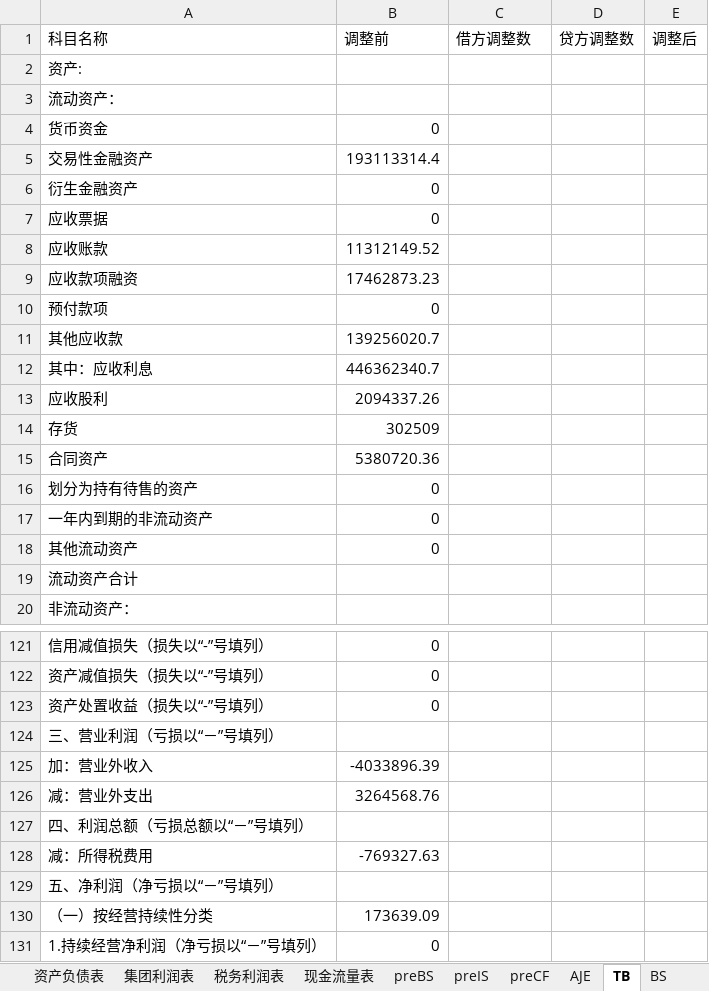
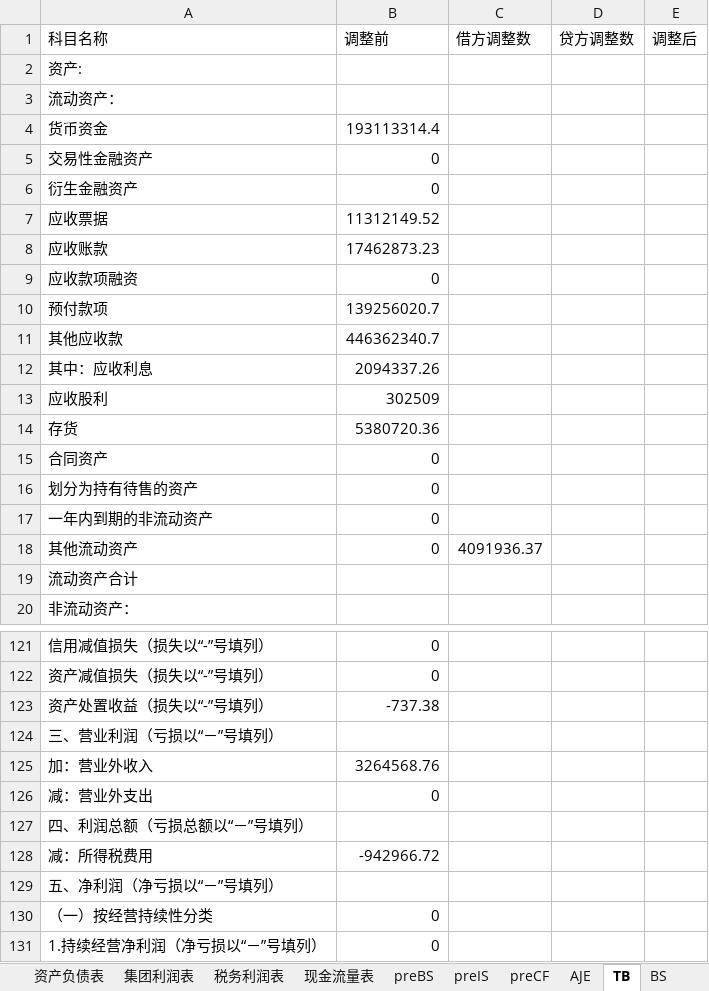
Before and after one commit to Donatello2020/Consolidated_statements, an Excel workbook: 2020年8期 月报_金陵华软科技股份有限公司_人民币(元)_金陵华软标准报表_2020092113531541.xlsx, sheet TB, drawn as a sheet; only a part is shown, gaps mark what is left out; values as stored, in another font and other column widths than the file's, no borders; the diff covers the shown part only; the diff names each change by its address in the sheet, - before the commit and + after, or states it on an @@ line.

```diff
--- a/2020年8期 月报_金陵华软科技股份有限公司_人民币(元)_金陵华软标准报表_2020092113531541.xlsx (sheet TB)
+++ b/2020年8期 月报_金陵华软科技股份有限公司_人民币(元)_金陵华软标准报表_2020092113531541.xlsx (sheet TB)
-B4 (调整前): 0
+B4 (调整前): 193113314.4
-B5 (调整前): 193113314.4
+B5 (调整前): 0
-B7 (调整前): 0
+B7 (调整前): 11312149.52
-B8 (调整前): 11312149.52
+B8 (调整前): 17462873.23
-B9 (调整前): 17462873.23
+B9 (调整前): 0
-B10 (调整前): 0
+B10 (调整前): 139256020.7
-B11 (调整前): 139256020.7
+B11 (调整前): 446362340.7
-B12 (调整前): 446362340.7
+B12 (调整前): 2094337.26
-B13 (调整前): 2094337.26
+B13 (调整前): 302509
-B14 (调整前): 302509
+B14 (调整前): 5380720.36
-B15 (调整前): 5380720.36
+B15 (调整前): 0
-C18 (借方调整数): (empty)
+C18 (借方调整数): 4091936.37
-B123 (调整前): 0
+B123 (调整前): -737.38
-B125 (调整前): -4033896.39
+B125 (调整前): 3264568.76
-B126 (调整前): 3264568.76
+B126 (调整前): 0
-B128 (调整前): -769327.63
+B128 (调整前): -942966.72
-B130 (调整前): 173639.09
+B130 (调整前): 0
```
Also changed, not shown: 70 edited cells elsewhere in this sheet, formulas that keep their value, 1 other file.
